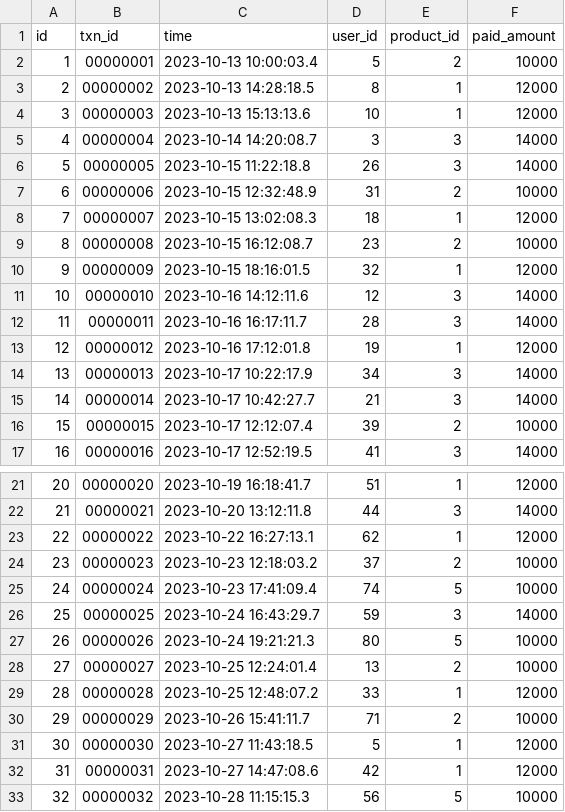
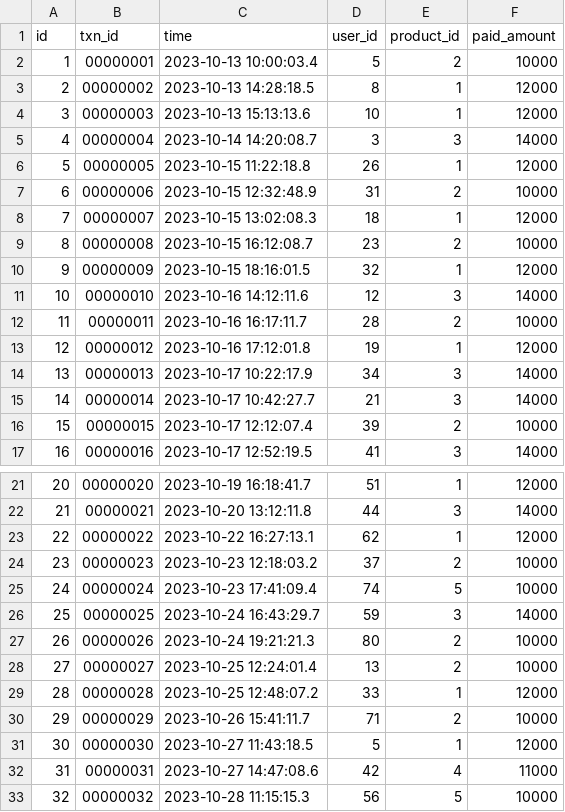
Before and after one commit to prjctr-attribution-modeling/attribution-modeling-intensive, a CSV file: 5-6. Attribution modeling. Practice/b. User data attribution/data/payment.csv, drawn as a sheet; only a part is shown, gaps mark what is left out.

```diff
--- a/5-6. Attribution modeling. Practice/b. User data attribution/data/payment.csv
+++ b/5-6. Attribution modeling. Practice/b. User data attribution/data/payment.csv
@@ -5,3 +5,3 @@ id,txn_id,time,user_id,product_id,paid_amount
 4,00000004,2023-10-14 14:20:08.7,3,3,14000
-5,00000005,2023-10-15 11:22:18.8,26,3,14000
+5,00000005,2023-10-15 11:22:18.8,26,1,12000
 6,00000006,2023-10-15 12:32:48.9,31,2,10000
@@ -11,3 +11,3 @@ id,txn_id,time,user_id,product_id,paid_amount
 10,00000010,2023-10-16 14:12:11.6,12,3,14000
-11,00000011,2023-10-16 16:17:11.7,28,3,14000
+11,00000011,2023-10-16 16:17:11.7,28,2,10000
 12,00000012,2023-10-16 17:12:01.8,19,1,12000
@@ -26,3 +26,3 @@ id,txn_id,time,user_id,product_id,paid_amount
 25,00000025,2023-10-24 16:43:29.7,59,3,14000
-26,00000026,2023-10-24 19:21:21.3,80,5,10000
+26,00000026,2023-10-24 19:21:21.3,80,2,10000
 27,00000027,2023-10-25 12:24:01.4,13,2,10000
@@ -31,3 +31,3 @@ id,txn_id,time,user_id,product_id,paid_amount
 30,00000030,2023-10-27 11:43:18.5,5,1,12000
-31,00000031,2023-10-27 14:47:08.6,42,1,12000
+31,00000031,2023-10-27 14:47:08.6,42,4,11000
 32,00000032,2023-10-28 11:15:15.3,56,5,10000
```
Also changed, not shown: 5-6. Attribution modeling. Practice/b. User data attribution/data/user.csv.
